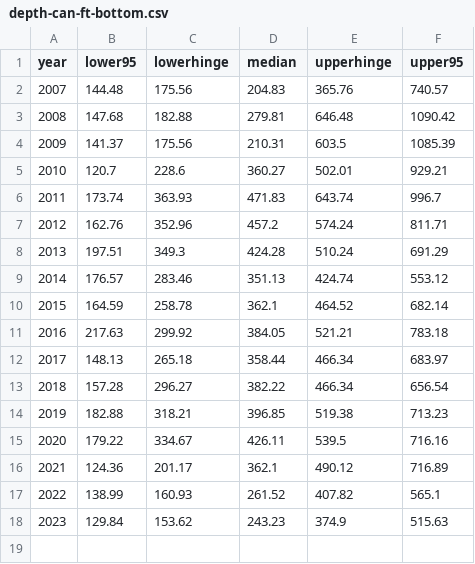
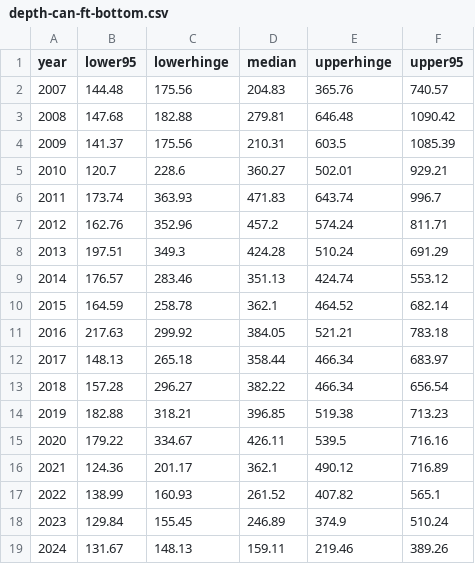
Before and after one commit to pacific-hake/hake-assessment, a CSV file: data-tables/depth-can-ft-bottom.csv, drawn as a sheet.

```diff
--- a/data-tables/depth-can-ft-bottom.csv
+++ b/data-tables/depth-can-ft-bottom.csv
@@ -17,2 +17,3 @@ year,lower95,lowerhinge,median,upperhinge,upper95
 2022,138.99,160.93,261.52,407.82,565.1
-2023,129.84,153.62,243.23,374.9,515.63
+2023,129.84,155.45,246.89,374.9,510.24
+2024,131.67,148.13,159.11,219.46,389.26
```
Also changed, not shown: data-tables/can-ft-age-proportions.csv, data-tables/can-raw-ft-age-counts.csv, 7 other files.
